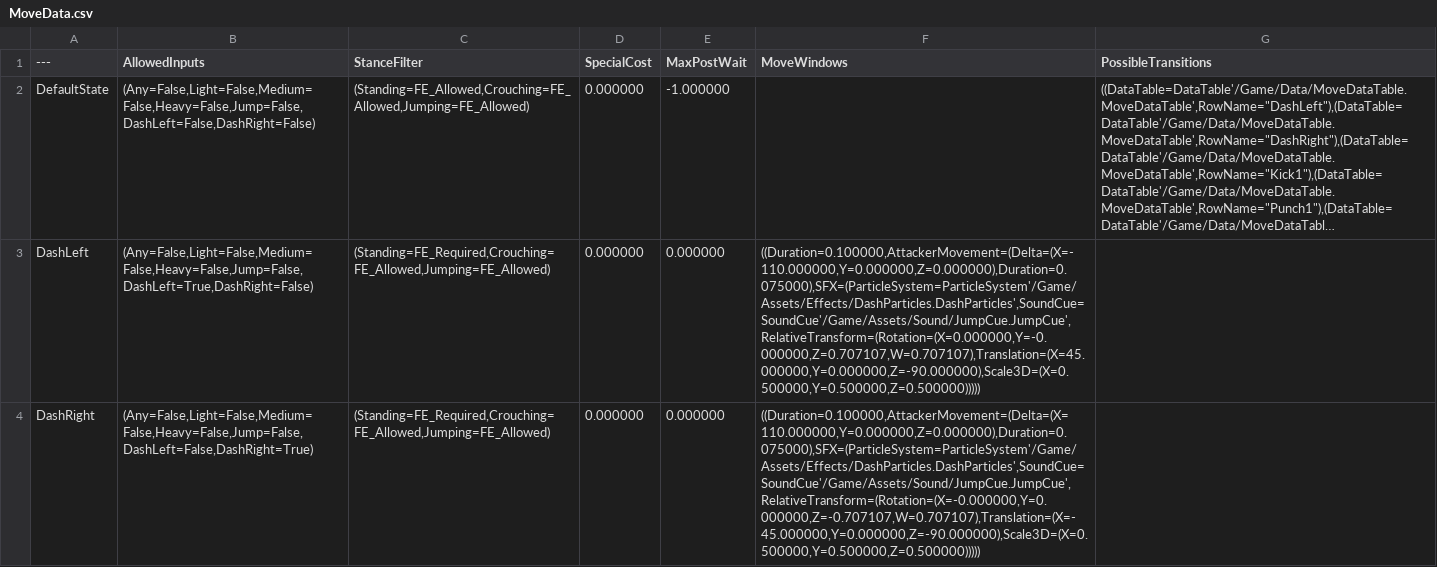
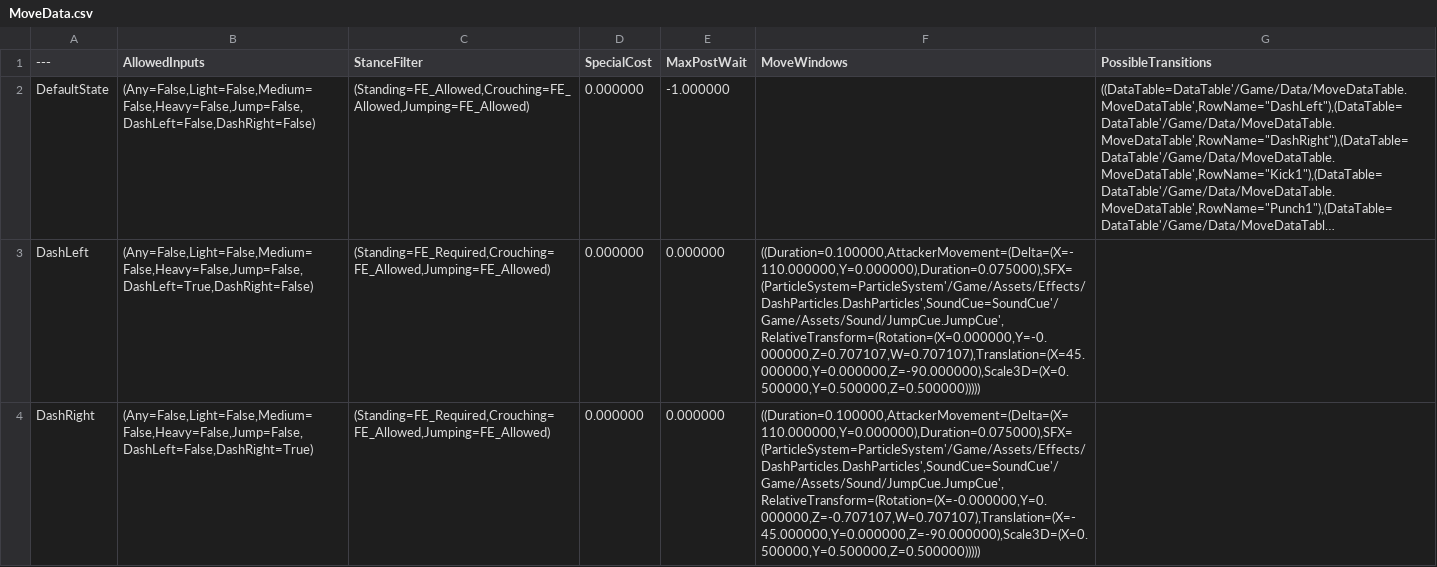
Before and after one commit to BYUGames/BeatBoxers, a CSV file: Content/Data/MoveData.csv, drawn as a sheet; only a part is shown; long unchanged cells end in …; the diff covers the shown part only; the diff names each change by its address in the sheet, - before the commit and + after, or states it on an @@ line.

Commit message:
Fixed vertical movement bug. Changed movement and hitbox inputs to be FVector2D to prevent confusion.

```diff
--- a/Content/Data/MoveData.csv
+++ b/Content/Data/MoveData.csv
-F3 (MoveWindows): ((Duration=0.100000,AttackerMovement=(Delta=(X=-110.000000,Y=0.000000,Z=0.000000),Duration=0.075000),SFX=(ParticleSystem=ParticleSystem'/Game/Assets/Effects/DashParticles.DashParticles',SoundCue=SoundCue'/Game/Assets/Sound/JumpCue.JumpCue',RelativeTransform=(Rotation=(X=0.000000,Y=-0.000000,Z=0.707107,W=0.707107),Translation=(X=45.000000,Y=0.000000,Z=-90.000000),Scale3D=(X=0.500000,Y=0.500000,Z=0.500000)))))
+F3 (MoveWindows): ((Duration=0.100000,AttackerMovement=(Delta=(X=-110.000000,Y=0.000000),Duration=0.075000),SFX=(ParticleSystem=ParticleSystem'/Game/Assets/Effects/DashParticles.DashParticles',SoundCue=SoundCue'/Game/Assets/Sound/JumpCue.JumpCue',RelativeTransform=(Rotation=(X=0.000000,Y=-0.000000,Z=0.707107,W=0.707107),Translation=(X=45.000000,Y=0.000000,Z=-90.000000),Scale3D=(X=0.500000,Y=0.500000,Z=0.500000)))))
-F4 (MoveWindows): ((Duration=0.100000,AttackerMovement=(Delta=(X=110.000000,Y=0.000000,Z=0.000000),Duration=0.075000),SFX=(ParticleSystem=ParticleSystem'/Game/Assets/Effects/DashParticles.DashParticles',SoundCue=SoundCue'/Game/Assets/Sound/JumpCue.JumpCue',RelativeTransform=(Rotation=(X=-0.000000,Y=0.000000,Z=-0.707107,W=0.707107),Translation=(X=-45.000000,Y=0.000000,Z=-90.000000),Scale3D=(X=0.500000,Y=0.500000,Z=0.500000)))))
+F4 (MoveWindows): ((Duration=0.100000,AttackerMovement=(Delta=(X=110.000000,Y=0.000000),Duration=0.075000),SFX=(ParticleSystem=ParticleSystem'/Game/Assets/Effects/DashParticles.DashParticles',SoundCue=SoundCue'/Game/Assets/Sound/JumpCue.JumpCue',RelativeTransform=(Rotation=(X=-0.000000,Y=0.000000,Z=-0.707107,W=0.707107),Translation=(X=-45.000000,Y=0.000000,Z=-90.000000),Scale3D=(X=0.500000,Y=0.500000,Z=0.500000)))))
```
Also changed, not shown: 6 edited cells elsewhere in this file, 16 other files.
